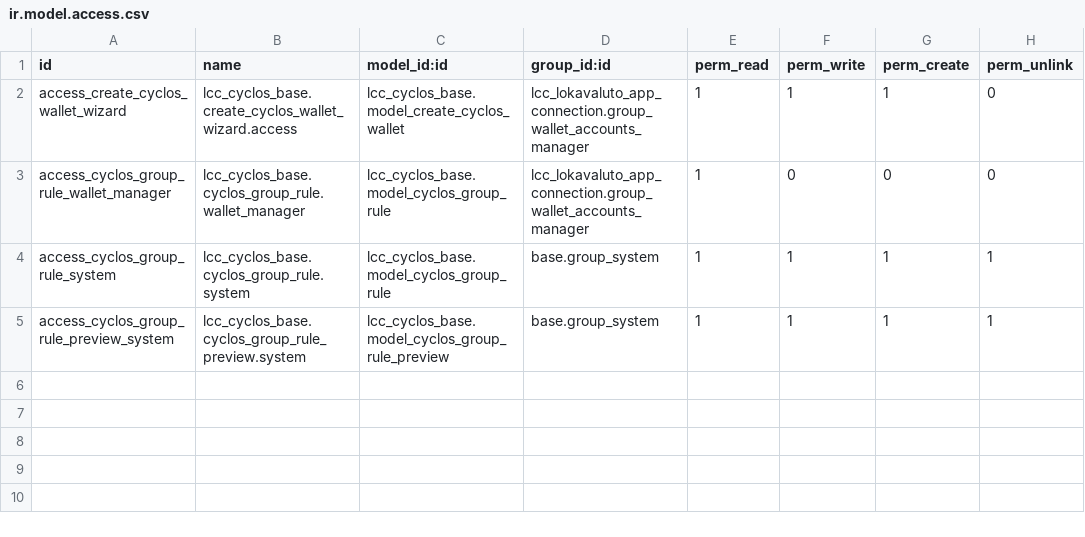
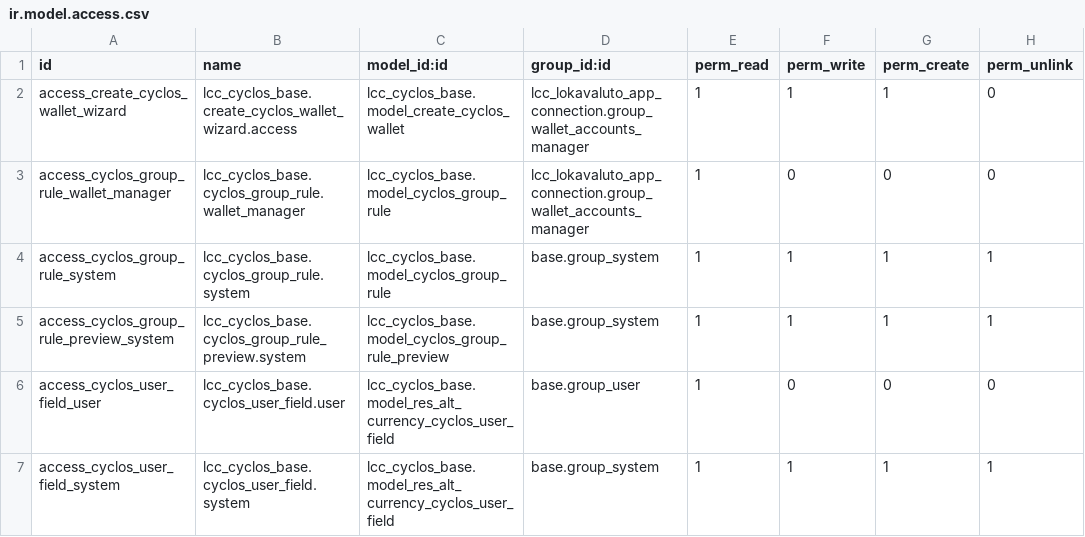
Before and after one commit to 0k/lokavaluto-addons, a CSV file: lcc_cyclos_base/security/ir.model.access.csv, drawn as a sheet; the diff names each change by its address in the sheet, - before the commit and + after, or states it on an @@ line.

Commit message:
[IMP] lcc_cyclos_base: compute Cyclos user fields from a mapping
Cyclos instances add their own custom fields to users (for instance a
creation date, or a validation flag), and Odoo had no way to fill them,
nor to keep basic fields in line with Odoo.

The currency gets a ``Cyclos user fields`` tab: a list of Cyclos fields
(``name``, ``username``, ``email``, or the internal name of a custom
field), each with a value computed from the wallet. Values follow the
rules of the key connector's ``MappingProxy`` with the wallet as record: a
wallet field name gives that field; otherwise, and always after ``=``,
the value is a Python expression where wallet fields are names and
``record`` is the wallet. Expressions run under ``safe_eval`` and can
only read fields; the paths of the fields read are recorded, for a later
automatic synchronization. Results are sent as text: empty fields give an
empty value, booleans ``true``/``false``, dates their ISO form.

Odoo sends these fields when it creates the Cyclos user, and on demand:
``Synchronize to Cyclos`` on a wallet reads the user's current fields from
Cyclos and sends them back with the computed ones; ``Synchronize all
Cyclos users`` on the currency does it for each of its wallets, recording
a refusal in the wallet's history without stopping the others.

The Cyclos parameters and group rules of the currency move to a ``Cyclos``
tab.

```diff
--- a/lcc_cyclos_base/security/ir.model.access.csv
+++ b/lcc_cyclos_base/security/ir.model.access.csv
+row 6: access_cyclos_user_field_user | lcc_cyclos_base.cyclos_user_field.user | lcc_cyclos_base.model_res_alt_currency_cyclos_user_field | base.group_user | 1 | 0 | 0 | 0
+row 7: access_cyclos_user_field_system | lcc_cyclos_base.cyclos_user_field.system | lcc_cyclos_base.model_res_alt_currency_cyclos_user_field | base.group_system | 1 | 1 | 1 | 1
```
Also changed, not shown: 12 other files.
